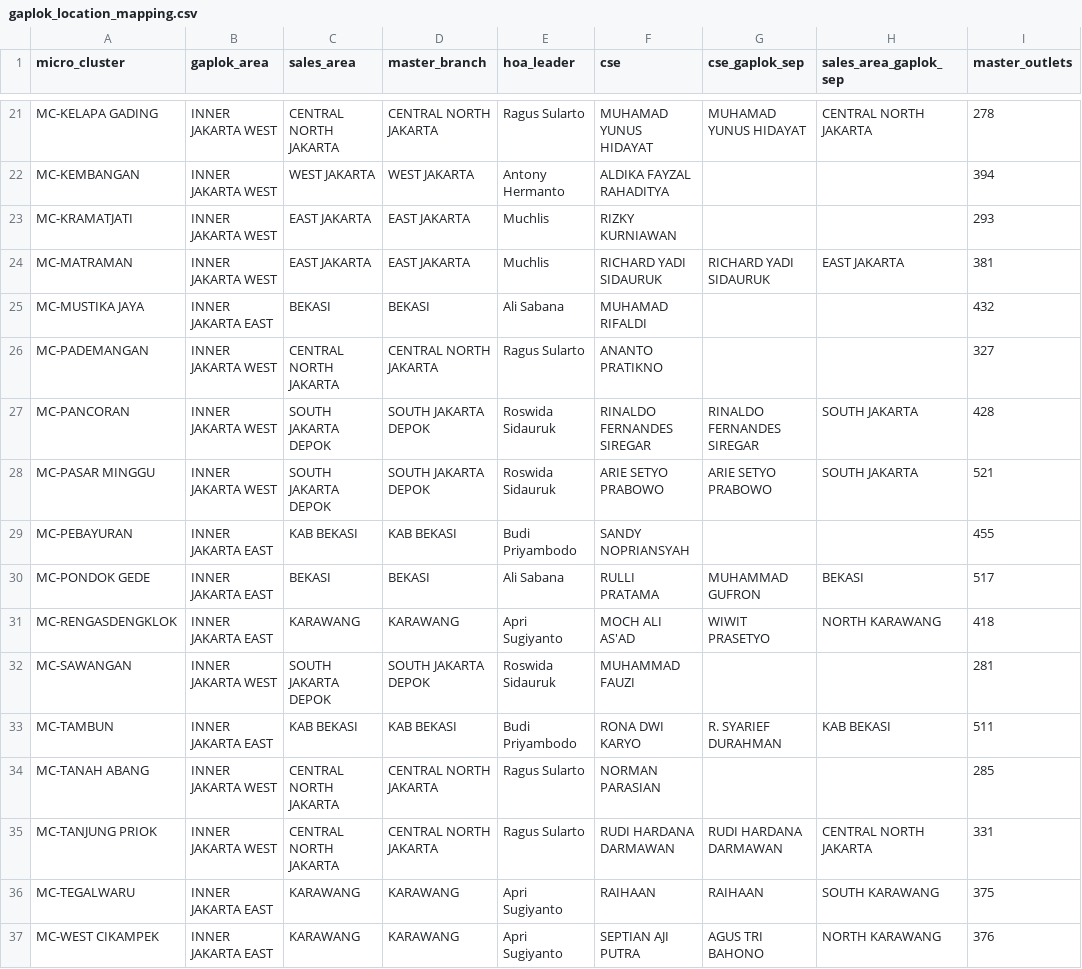
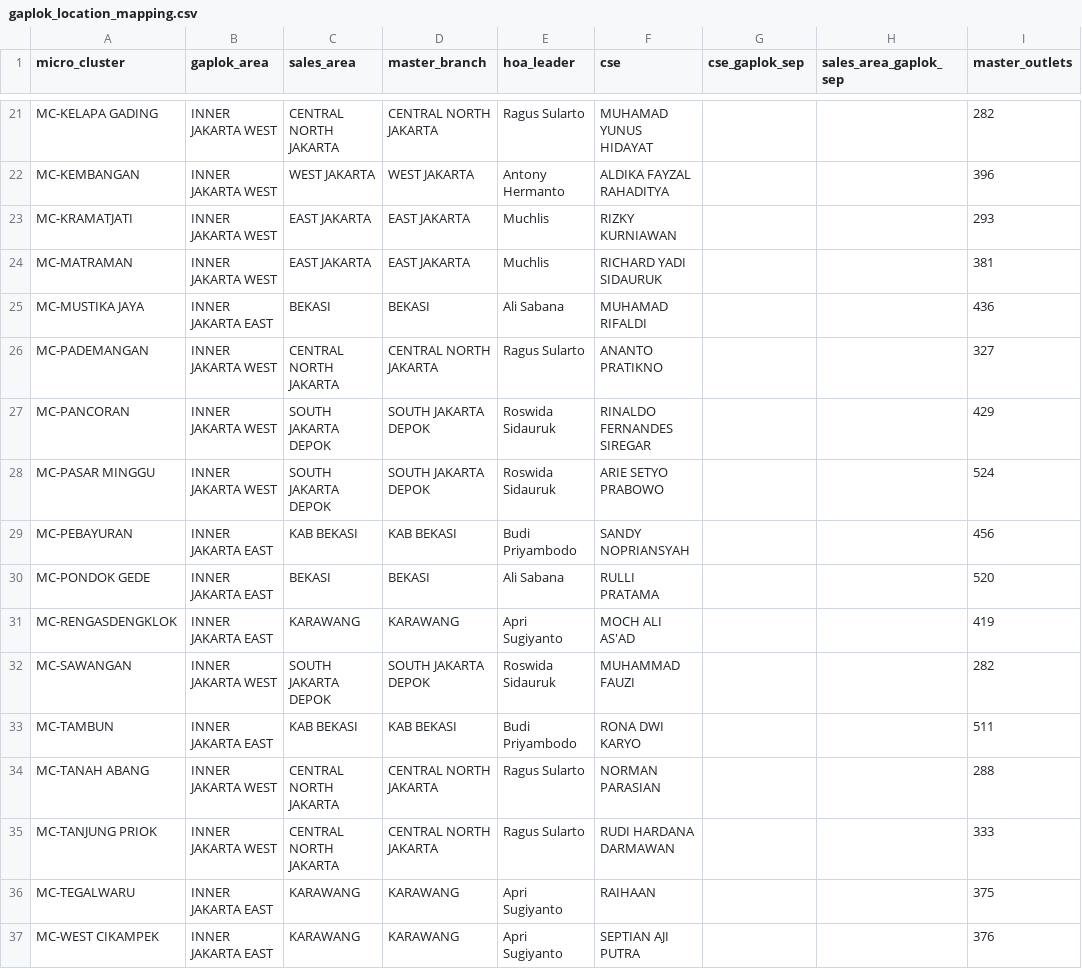
Before and after one commit to shatya-fram/supply-demand-monitoring, a CSV file: data/catalogues/gaplok_location_mapping.csv, drawn as a sheet; only a part is shown, gaps mark what is left out; the diff covers the shown part only; the diff names each change by its address in the sheet, - before the commit and + after, or states it on an @@ line.

```diff
--- a/data/catalogues/gaplok_location_mapping.csv
+++ b/data/catalogues/gaplok_location_mapping.csv
-G21 (cse_gaplok_sep): MUHAMAD YUNUS HIDAYAT
+G21 (cse_gaplok_sep): (empty)
-H21 (sales_area_gaplok_sep): CENTRAL NORTH JAKARTA
+H21 (sales_area_gaplok_sep): (empty)
-I21 (master_outlets): 278
+I21 (master_outlets): 282
-I22 (master_outlets): 394
+I22 (master_outlets): 396
-G24 (cse_gaplok_sep): RICHARD YADI SIDAURUK
+G24 (cse_gaplok_sep): (empty)
-H24 (sales_area_gaplok_sep): EAST JAKARTA
+H24 (sales_area_gaplok_sep): (empty)
-I25 (master_outlets): 432
+I25 (master_outlets): 436
-G27 (cse_gaplok_sep): RINALDO FERNANDES SIREGAR
+G27 (cse_gaplok_sep): (empty)
-H27:H28 (sales_area_gaplok_sep): SOUTH JAKARTA
+H27:H28 (sales_area_gaplok_sep): (empty)
-I27 (master_outlets): 428
+I27 (master_outlets): 429
-G28 (cse_gaplok_sep): ARIE SETYO PRABOWO
+G28 (cse_gaplok_sep): (empty)
-I28 (master_outlets): 521
+I28 (master_outlets): 524
-I29 (master_outlets): 455
+I29 (master_outlets): 456
-G30 (cse_gaplok_sep): MUHAMMAD GUFRON
+G30 (cse_gaplok_sep): (empty)
-H30 (sales_area_gaplok_sep): BEKASI
+H30 (sales_area_gaplok_sep): (empty)
-I30 (master_outlets): 517
+I30 (master_outlets): 520
-G31 (cse_gaplok_sep): WIWIT PRASETYO
+G31 (cse_gaplok_sep): (empty)
-H31 (sales_area_gaplok_sep): NORTH KARAWANG
+H31 (sales_area_gaplok_sep): (empty)
-I31 (master_outlets): 418
+I31 (master_outlets): 419
-I32 (master_outlets): 281
+I32 (master_outlets): 282
-G33 (cse_gaplok_sep): R. SYARIEF DURAHMAN
+G33 (cse_gaplok_sep): (empty)
-H33 (sales_area_gaplok_sep): KAB BEKASI
+H33 (sales_area_gaplok_sep): (empty)
-I34 (master_outlets): 285
+I34 (master_outlets): 288
-G35 (cse_gaplok_sep): RUDI HARDANA DARMAWAN
+G35 (cse_gaplok_sep): (empty)
-H35 (sales_area_gaplok_sep): CENTRAL NORTH JAKARTA
+H35 (sales_area_gaplok_sep): (empty)
-I35 (master_outlets): 331
+I35 (master_outlets): 333
-G36 (cse_gaplok_sep): RAIHAAN
+G36 (cse_gaplok_sep): (empty)
-H36 (sales_area_gaplok_sep): SOUTH KARAWANG
+H36 (sales_area_gaplok_sep): (empty)
-G37 (cse_gaplok_sep): AGUS TRI BAHONO
+G37 (cse_gaplok_sep): (empty)
-H37 (sales_area_gaplok_sep): NORTH KARAWANG
+H37 (sales_area_gaplok_sep): (empty)
```
Also changed, not shown: 31 edited cells elsewhere in this file, data/catalogues/dse_kpi_targets_template.csv, data/catalogues/kro_outlet_catalogue.csv, 43 other files.
